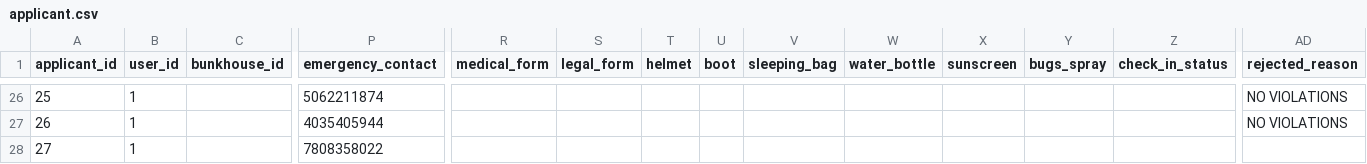
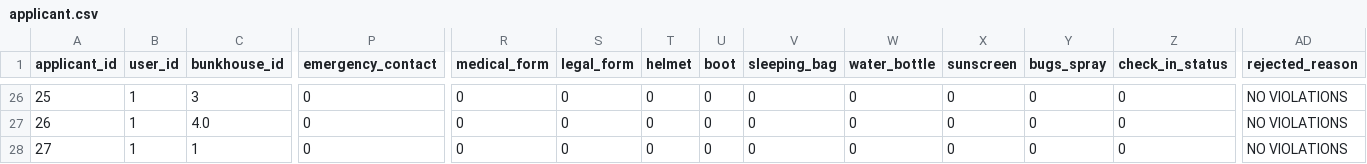
Before and after one commit to karbmk/CGU_software_development, a CSV file: Gila_Breath_Camp/Code/Csv/applicant.csv, drawn as a sheet; only a part is shown, gaps mark what is left out; the diff covers the shown part only; the diff names each change by its address in the sheet, - before the commit and + after, or states it on an @@ line.

Commit message:
Modified to show check in data in Bunkhouse and Tribe
Signed-off-by: Rohan <rohan9969@gmail.com>

```diff
--- a/Gila_Breath_Camp/Code/Csv/applicant.csv
+++ b/Gila_Breath_Camp/Code/Csv/applicant.csv
-C26 (bunkhouse_id): (empty)
+C26 (bunkhouse_id): 3
-P26 (emergency_contact): 5062211874
+P26 (emergency_contact): 0
-R26:R28 (medical_form): (empty)
+R26:R28 (medical_form): 0
-S26:S28 (legal_form): (empty)
+S26:S28 (legal_form): 0
-T26:T28 (helmet): (empty)
+T26:T28 (helmet): 0
-U26:U28 (boot): (empty)
+U26:U28 (boot): 0
-V26:V28 (sleeping_bag): (empty)
+V26:V28 (sleeping_bag): 0
-W26:W28 (water_bottle): (empty)
+W26:W28 (water_bottle): 0
-X26:X28 (sunscreen): (empty)
+X26:X28 (sunscreen): 0
-Y26:Y28 (bugs_spray): (empty)
+Y26:Y28 (bugs_spray): 0
-Z26:Z28 (check_in_status): (empty)
+Z26:Z28 (check_in_status): 0
-C27 (bunkhouse_id): (empty)
+C27 (bunkhouse_id): 4.0
-P27 (emergency_contact): 4035405944
+P27 (emergency_contact): 0
-C28 (bunkhouse_id): (empty)
+C28 (bunkhouse_id): 1
-P28 (emergency_contact): 7808358022
+P28 (emergency_contact): 0
-AD28 (rejected_reason): (empty)
+AD28 (rejected_reason): NO VIOLATIONS
```
Also changed, not shown: 31 edited cells elsewhere in this file, 4 other files.
